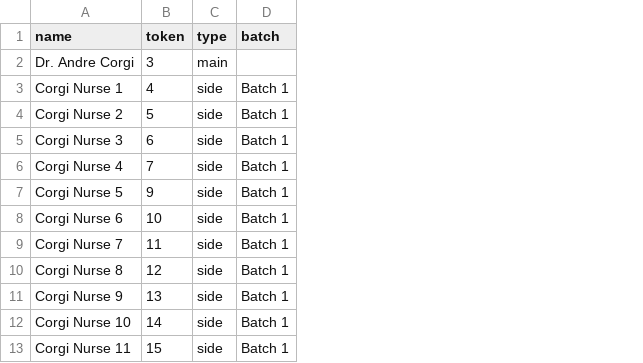
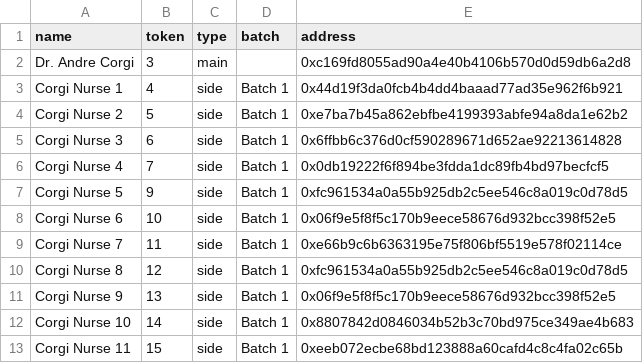
Before and after one commit to ALMIGHTYABE/FTM-Corgis-Tracker, a CSV file: data/corgis.csv, drawn as a sheet; only a part is shown; the diff names each change by its address in the sheet, - before the commit and + after, or states it on an @@ line.

```diff
--- a/data/corgis.csv
+++ b/data/corgis.csv
+column E (address), rows 2-13: 0xc169fd8055ad90a4e40b4106b570d0d59db6a2d8 | 0x44d19f3da0fcb4b4dd4baaad77ad35e962f6b921 | 0xe7ba7b45a862ebfbe4199393abfe94a8da1e62b2 | 0x6ffbb6c376d0cf590289671d652ae92213614828 | 0x0db19222f6f894be3fdda1dc89fb4bd97becfcf5 | 0xfc961534a0a55b925db2c5ee546c8a019c0d78d5 | 0x06f9e5f8f5c170b9eece58676d932bcc398f52e5 | 0xe66b9c6b6363195e75f806bf5519e578f02114ce | 0xfc961534a0a55b925db2c5ee546c8a019c0d78d5 | 0x06f9e5f8f5c170b9eece58676d932bcc398f52e5 | 0x8807842d0846034b52b3c70bd975ce349ae4b683 | 0xeeb072ecbe68bd123888a60cafd4c8c4fa02c65b
```
